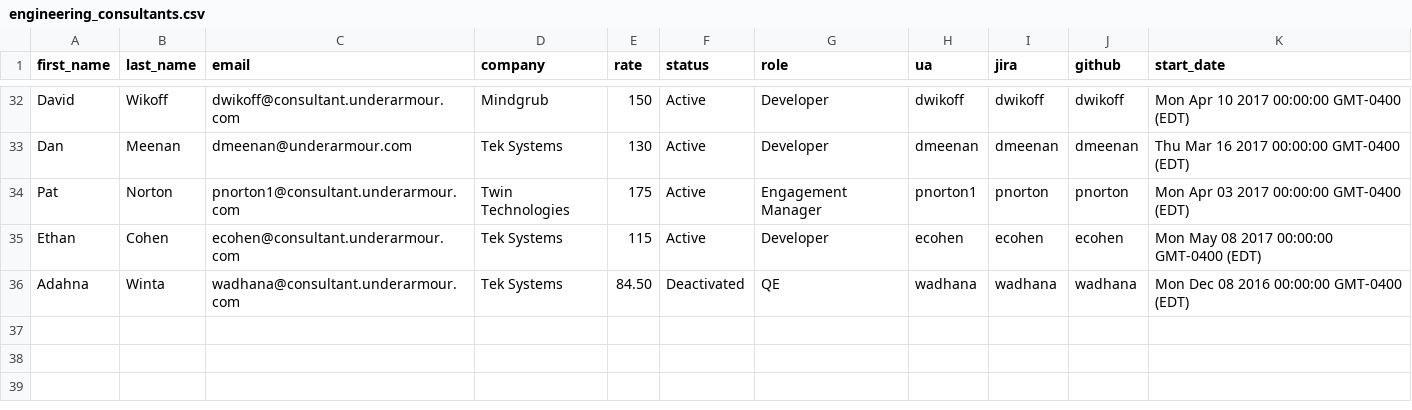
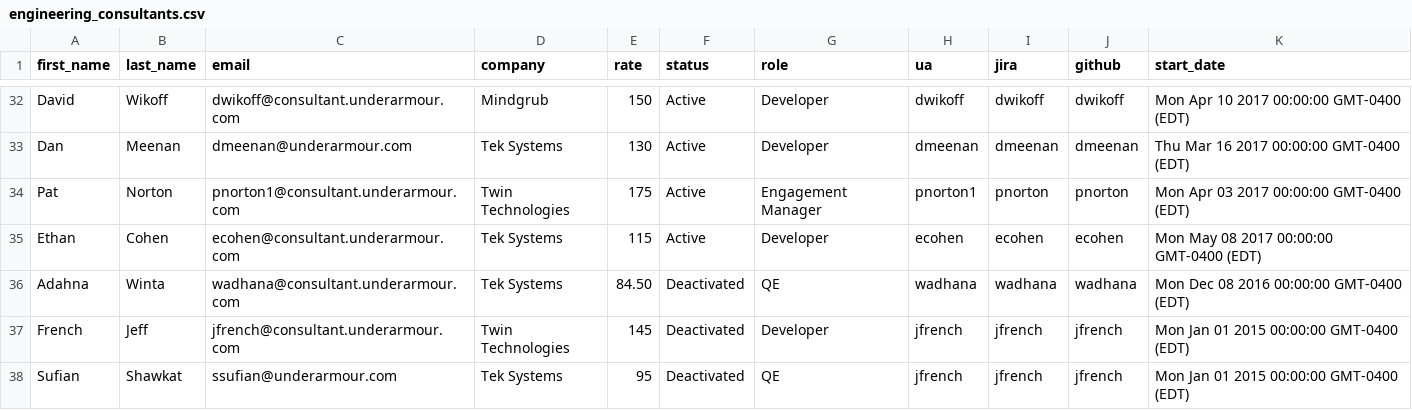
Before and after one commit to augur-ecosystem/augur, a CSV file: augur/data/consultants/engineering_consultants.csv, drawn as a sheet; only a part is shown, gaps mark what is left out; the diff names each change by its address in the sheet, - before the commit and + after, or states it on an @@ line.

Commit message:
updated consultants list to ensure we get correct worklog budget data

```diff
--- a/augur/data/consultants/engineering_consultants.csv
+++ b/augur/data/consultants/engineering_consultants.csv
+row 37: French | Jeff | jfrench@consultant.underarmour.com | Twin Technologies | 145 | Deactivated | Developer | jfrench | jfrench | jfrench | Mon Jan 01 2015 00:00:00 GMT-0400 (EDT)
+row 38: Sufian | Shawkat | ssufian@underarmour.com | Tek Systems | 95 | Deactivated | QE | jfrench | jfrench | jfrench | Mon Jan 01 2015 00:00:00 GMT-0400 (EDT)
```
